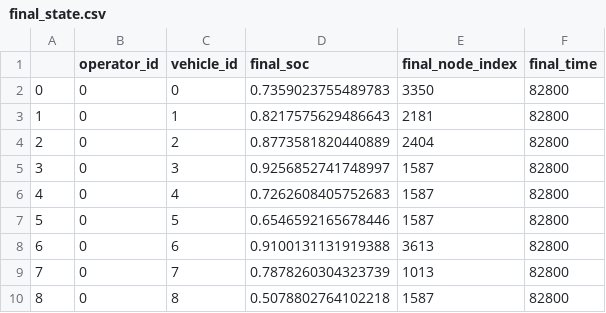
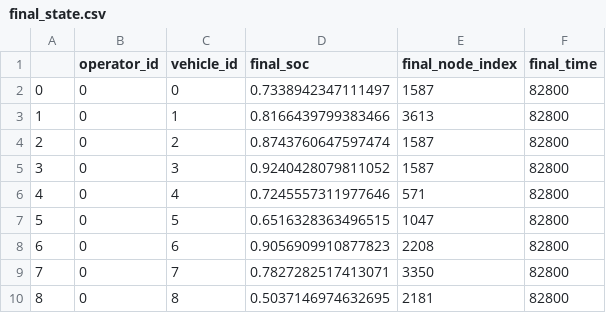
Before and after one commit to ritunuci/FleetPy_stochasticity, a CSV file: studies/example_study/results/example_depot_time_pool_irsonly_sc_1/final_state.csv, drawn as a sheet.

```diff
--- a/studies/example_study/results/example_depot_time_pool_irsonly_sc_1/final_state.csv
+++ b/studies/example_study/results/example_depot_time_pool_irsonly_sc_1/final_state.csv
@@ -1,10 +1,10 @@
 ,operator_id,vehicle_id,final_soc,final_node_index,final_time
-0,0,0,0.7359023755489783,3350,82800
-1,0,1,0.8217575629486643,2181,82800
-2,0,2,0.8773581820440889,2404,82800
-3,0,3,0.9256852741748997,1587,82800
-4,0,4,0.7262608405752683,1587,82800
-5,0,5,0.6546592165678446,1587,82800
-6,0,6,0.9100131131919388,3613,82800
-7,0,7,0.7878260304323739,1013,82800
-8,0,8,0.5078802764102218,1587,82800
+0,0,0,0.7338942347111497,1587,82800
+1,0,1,0.8166439799383466,3613,82800
+2,0,2,0.8743760647597474,1587,82800
+3,0,3,0.9240428079811052,1587,82800
+4,0,4,0.7245557311977646,571,82800
+5,0,5,0.6516328363496515,1047,82800
+6,0,6,0.9056909910877823,2208,82800
+7,0,7,0.7827282517413071,3350,82800
+8,0,8,0.5037146974632695,2181,82800
```
Also changed, not shown: studies/example_study/results/example_depot_time_pool_irsonly_sc_1/3-0_op-dyn_atts.csv, studies/example_study/results/example_depot_time_pool_irsonly_sc_1/standard_eval.csv, 11 other files.
